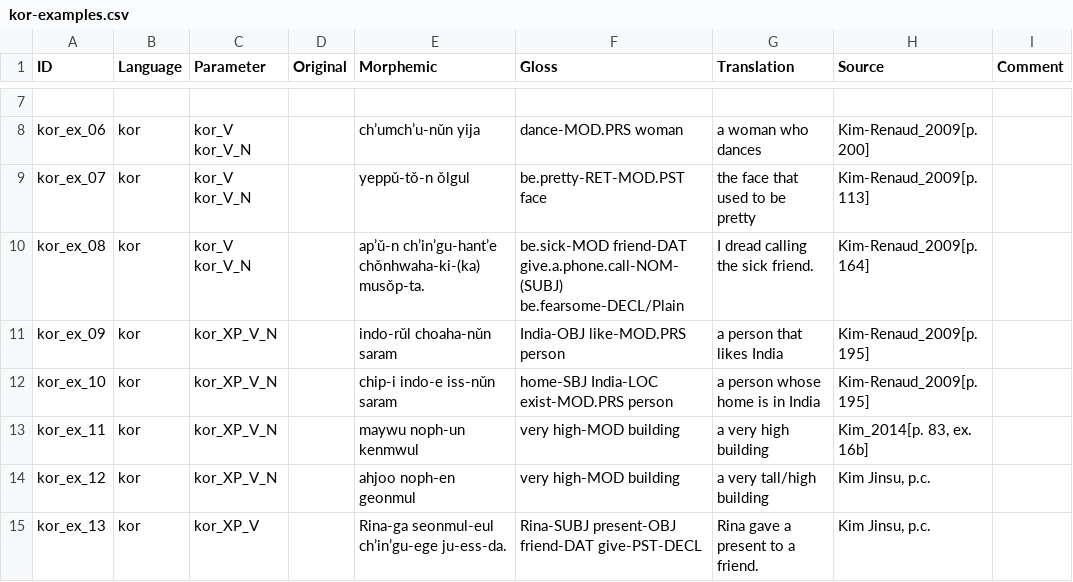
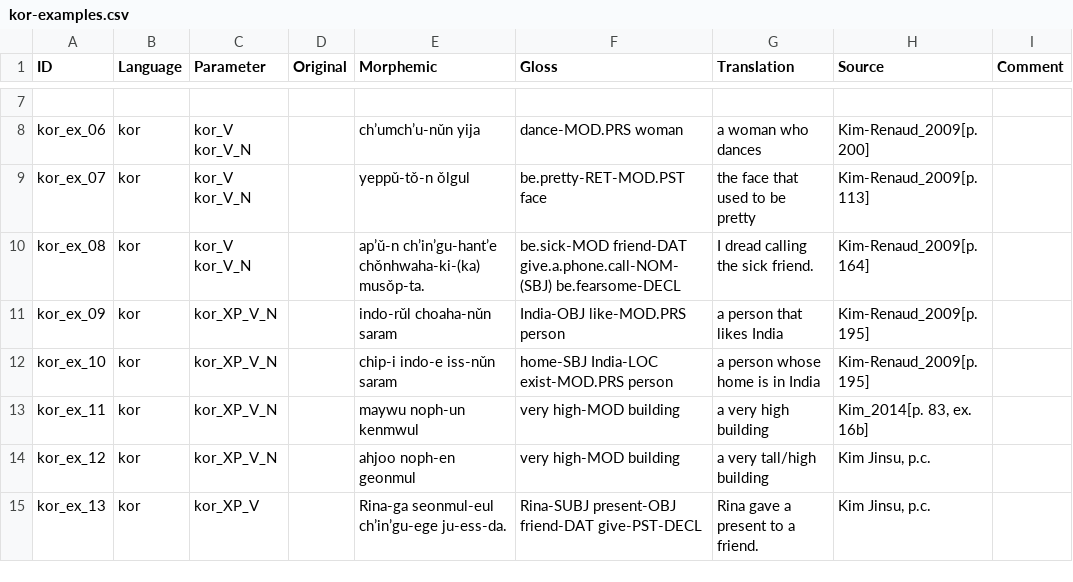
Before and after one commit to lxynk/nmdb-data, a CSV file: raw/kor-examples.csv, drawn as a sheet; only a part is shown, gaps mark what is left out.

Commit message:
Update kor-examples.csv

```diff
--- a/raw/kor-examples.csv
+++ b/raw/kor-examples.csv
@@ -9,3 +9,3 @@ kor_ex_06,kor,kor_V kor_V_N,,ch’umch’u-nǔn yija,dance-MOD.PRS woman,a woman
 kor_ex_07,kor,kor_V kor_V_N,,yeppǔ-tǒ-n ǒlgul,be.pretty-RET-MOD.PST face,the face that used to be pretty,"Kim-Renaud_2009[p. 113]",
-kor_ex_08,kor,kor_V kor_V_N,,ap’ǔ-n ch’in’gu-hant’e chǒnhwaha-ki-(ka) musǒp-ta.,be.sick-MOD friend-DAT give.a.phone.call-NOM-(SUBJ) be.fearsome-DECL/Plain,I dread calling the sick friend.,"Kim-Renaud_2009[p. 164]",
+kor_ex_08,kor,kor_V kor_V_N,,ap’ǔ-n ch’in’gu-hant’e chǒnhwaha-ki-(ka) musǒp-ta.,be.sick-MOD friend-DAT give.a.phone.call-NOM-(SBJ) be.fearsome-DECL,I dread calling the sick friend.,"Kim-Renaud_2009[p. 164]",
 kor_ex_09,kor,kor_XP_V_N,,indo-rǔl choaha-nǔn saram,India-OBJ like-MOD.PRS person,a person that likes India,"Kim-Renaud_2009[p. 195]",
```
